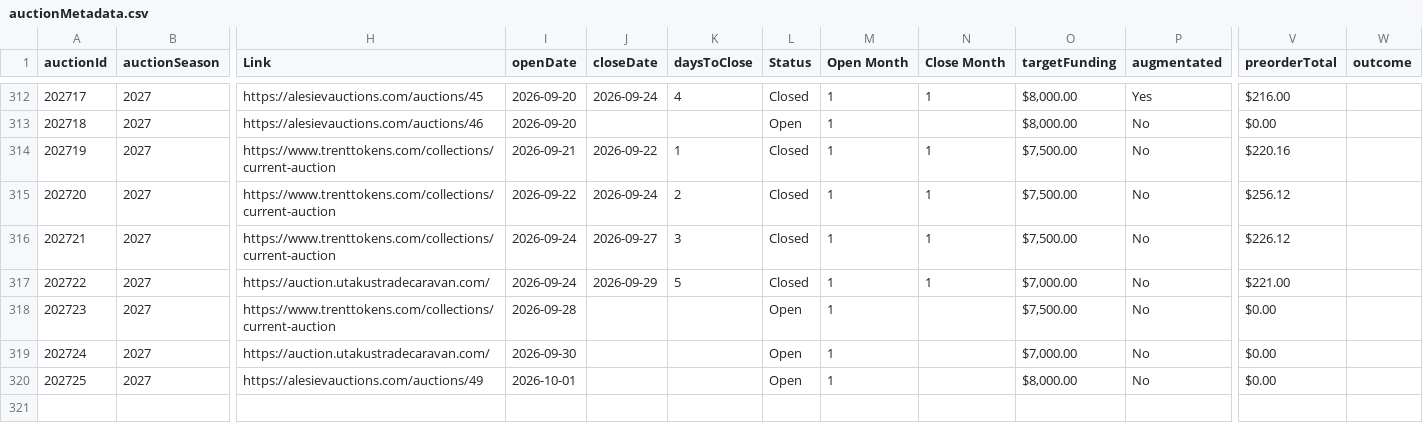
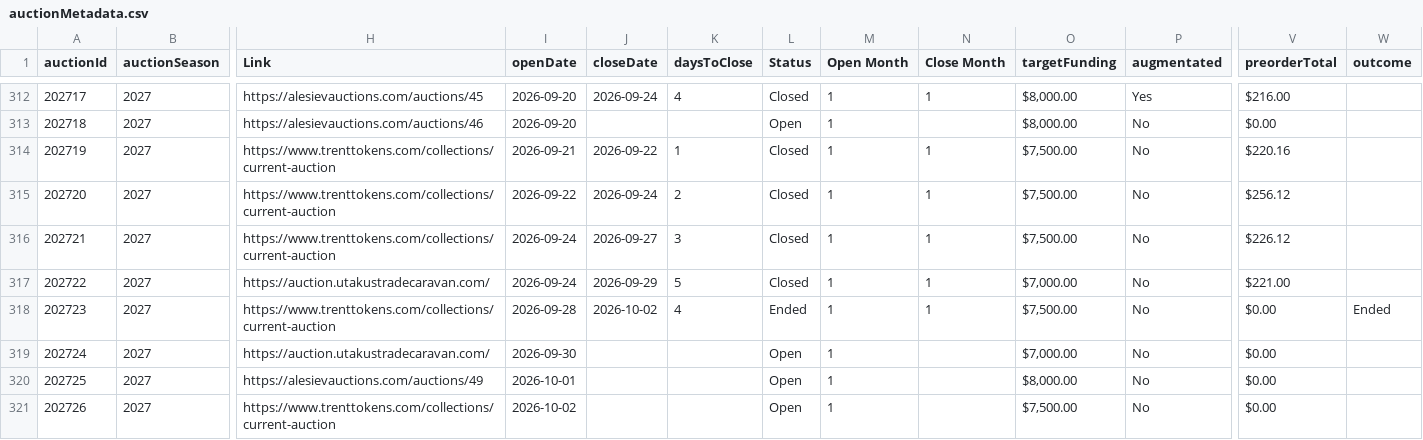
Before and after one commit to mjdomask-jpg/trueDungeonAuctionPrices, a CSV file: public/data/auctionMetadata.csv, drawn as a sheet; only a part is shown, gaps mark what is left out; rows hold the shown columns only; the diff names each change by its address in the sheet, - before the commit and + after, or states it on an @@ line.

Commit message:
Publish from sheet: auctionMetadata.csv (#306)
auctionMetadata.csv: 319 -> 320 rows

Exported by apps-script/publishToSite.gs 2026-09-20.1.

```diff
--- a/public/data/auctionMetadata.csv
+++ b/public/data/auctionMetadata.csv
-J318 (closeDate): (empty)
+J318 (closeDate): 2026-10-02
-K318 (daysToClose): (empty)
+K318 (daysToClose): 4
-L318 (Status): Open
+L318 (Status): Ended
-N318 (Close Month): (empty)
+N318 (Close Month): 1
-W318 (outcome): (empty)
+W318 (outcome): Ended
+row 321: 202726 | 2027 | https://www.trenttokens.com/collections/current-auction | 2026-10-02 |  |  | Open | 1 |  | $7,500.00 | No | $0.00
```
